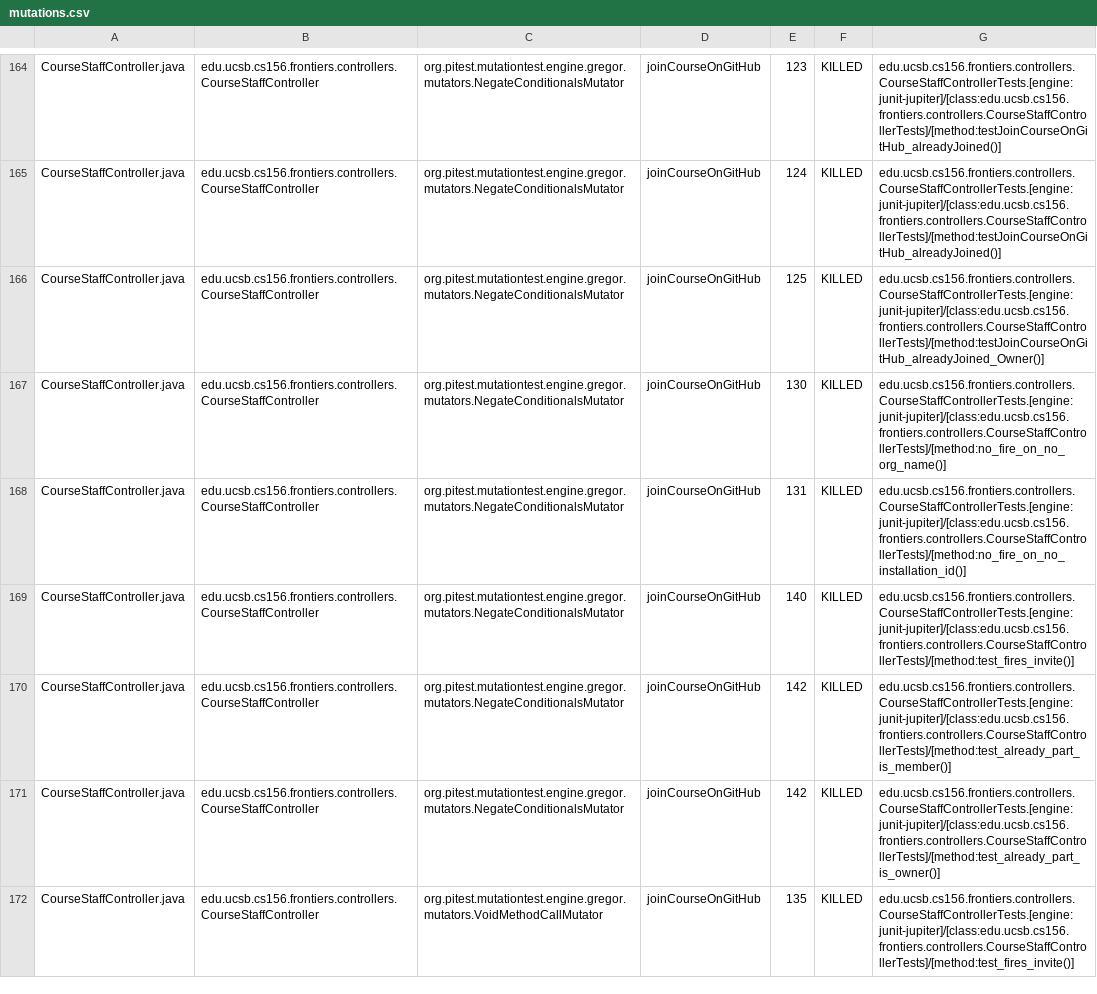
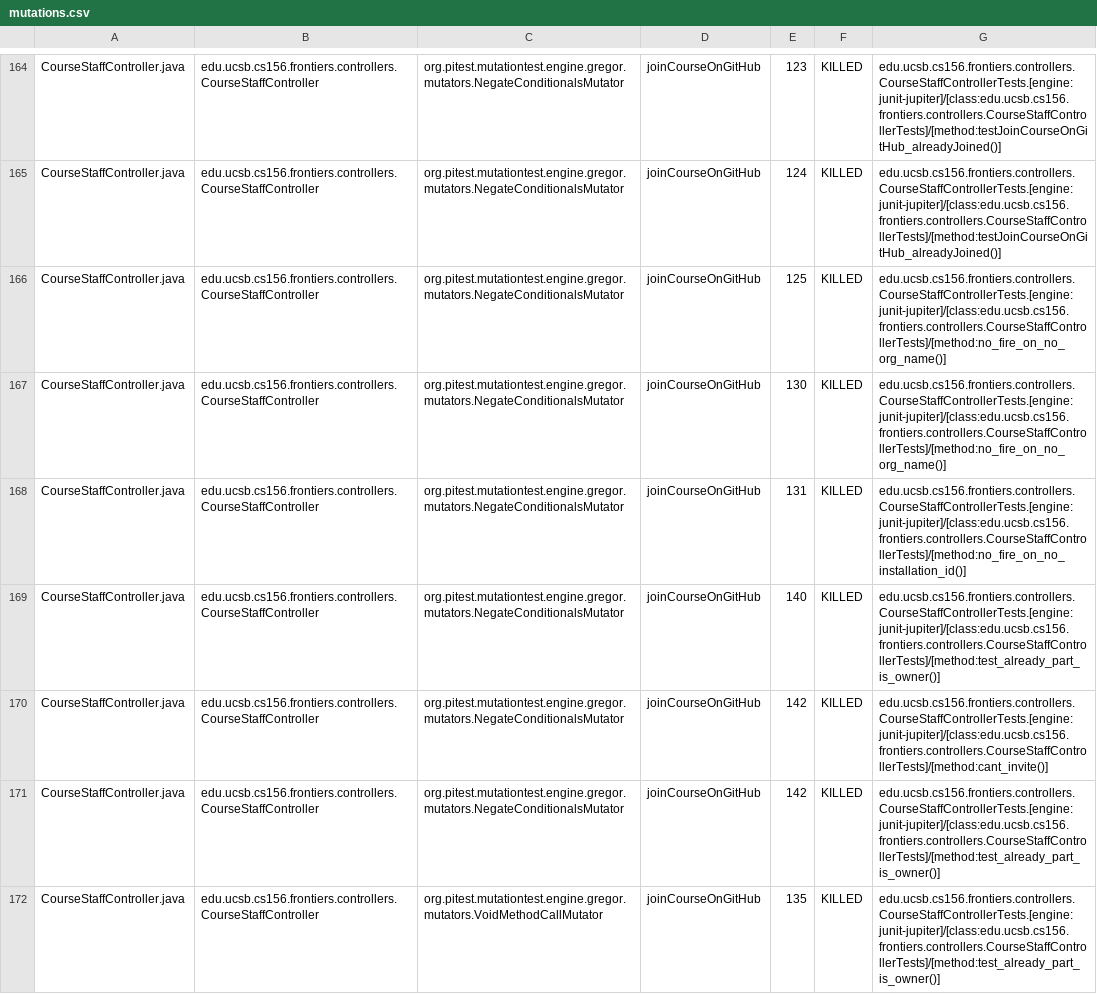
Before and after one commit to ucsb-cs156-f25/proj-frontiers-f25-12, a CSV file: prs/23/pitest/mutations.csv, drawn as a sheet; only a part is shown, gaps mark what is left out; the diff covers the shown part only.

Commit message:
Deploying to gh-pages from @ ucsb-cs156-f25/proj-frontiers-f25-12@b73f09dbc4f146c4a99ff3d20e6977d648204048 🚀

```diff
--- a/prs/23/pitest/mutations.csv
+++ b/prs/23/pitest/mutations.csv
@@ -165,8 +165,8 @@ CourseStaffController.java,edu.ucsb.cs156.frontiers.controllers.CourseStaffContr
 CourseStaffController.java,edu.ucsb.cs156.frontiers.controllers.CourseStaffController,org.pitest.mutationtest.engine.gregor.mutators.NegateConditionalsMutator,joinCourseOnGitHub,124,KILLED,edu.ucsb.cs156.frontiers.controllers.CourseStaffControllerTests.[engine:junit-jupiter]/[class:edu.ucsb.cs156.frontiers.controllers.CourseStaffControllerTests]/[method:testJoinCourseOnGitHub_alreadyJoined()]
-CourseStaffController.java,edu.ucsb.cs156.frontiers.controllers.CourseStaffController,org.pitest.mutationtest.engine.gregor.mutators.NegateConditionalsMutator,joinCourseOnGitHub,125,KILLED,edu.ucsb.cs156.frontiers.controllers.CourseStaffControllerTests.[engine:junit-jupiter]/[class:edu.ucsb.cs156.frontiers.controllers.CourseStaffControllerTests]/[method:testJoinCourseOnGitHub_alreadyJoined_Owner()]
+CourseStaffController.java,edu.ucsb.cs156.frontiers.controllers.CourseStaffController,org.pitest.mutationtest.engine.gregor.mutators.NegateConditionalsMutator,joinCourseOnGitHub,125,KILLED,edu.ucsb.cs156.frontiers.controllers.CourseStaffControllerTests.[engine:junit-jupiter]/[class:edu.ucsb.cs156.frontiers.controllers.CourseStaffControllerTests]/[method:no_fire_on_no_org_name()]
 CourseStaffController.java,edu.ucsb.cs156.frontiers.controllers.CourseStaffController,org.pitest.mutationtest.engine.gregor.mutators.NegateConditionalsMutator,joinCourseOnGitHub,130,KILLED,edu.ucsb.cs156.frontiers.controllers.CourseStaffControllerTests.[engine:junit-jupiter]/[class:edu.ucsb.cs156.frontiers.controllers.CourseStaffControllerTests]/[method:no_fire_on_no_org_name()]
 CourseStaffController.java,edu.ucsb.cs156.frontiers.controllers.CourseStaffController,org.pitest.mutationtest.engine.gregor.mutators.NegateConditionalsMutator,joinCourseOnGitHub,131,KILLED,edu.ucsb.cs156.frontiers.controllers.CourseStaffControllerTests.[engine:junit-jupiter]/[class:edu.ucsb.cs156.frontiers.controllers.CourseStaffControllerTests]/[method:no_fire_on_no_installation_id()]
-CourseStaffController.java,edu.ucsb.cs156.frontiers.controllers.CourseStaffController,org.pitest.mutationtest.engine.gregor.mutators.NegateConditionalsMutator,joinCourseOnGitHub,140,KILLED,edu.ucsb.cs156.frontiers.controllers.CourseStaffControllerTests.[engine:junit-jupiter]/[class:edu.ucsb.cs156.frontiers.controllers.CourseStaffControllerTests]/[method:test_fires_invite()]
-CourseStaffController.java,edu.ucsb.cs156.frontiers.controllers.CourseStaffController,org.pitest.mutationtest.engine.gregor.mutators.NegateConditionalsMutator,joinCourseOnGitHub,142,KILLED,edu.ucsb.cs156.frontiers.controllers.CourseStaffControllerTests.[engine:junit-jupiter]/[class:edu.ucsb.cs156.frontiers.controllers.CourseStaffControllerTests]/[method:test_already_part_is_member()]
+CourseStaffController.java,edu.ucsb.cs156.frontiers.controllers.CourseStaffController,org.pitest.mutationtest.engine.gregor.mutators.NegateConditionalsMutator,joinCourseOnGitHub,140,KILLED,edu.ucsb.cs156.frontiers.controllers.CourseStaffControllerTests.[engine:junit-jupiter]/[class:edu.ucsb.cs156.frontiers.controllers.CourseStaffControllerTests]/[method:test_already_part_is_owner()]
+CourseStaffController.java,edu.ucsb.cs156.frontiers.controllers.CourseStaffController,org.pitest.mutationtest.engine.gregor.mutators.NegateConditionalsMutator,joinCourseOnGitHub,142,KILLED,edu.ucsb.cs156.frontiers.controllers.CourseStaffControllerTests.[engine:junit-jupiter]/[class:edu.ucsb.cs156.frontiers.controllers.CourseStaffControllerTests]/[method:cant_invite()]
 CourseStaffController.java,edu.ucsb.cs156.frontiers.controllers.CourseStaffController,org.pitest.mutationtest.engine.gregor.mutators.NegateConditionalsMutator,joinCourseOnGitHub,142,KILLED,edu.ucsb.cs156.frontiers.controllers.CourseStaffControllerTests.[engine:junit-jupiter]/[class:edu.ucsb.cs156.frontiers.controllers.CourseStaffControllerTests]/[method:test_already_part_is_owner()]
-CourseStaffController.java,edu.ucsb.cs156.frontiers.controllers.CourseStaffController,org.pitest.mutationtest.engine.gregor.mutators.VoidMethodCallMutator,joinCourseOnGitHub,135,KILLED,edu.ucsb.cs156.frontiers.controllers.CourseStaffControllerTests.[engine:junit-jupiter]/[class:edu.ucsb.cs156.frontiers.controllers.CourseStaffControllerTests]/[method:test_fires_invite()]
+CourseStaffController.java,edu.ucsb.cs156.frontiers.controllers.CourseStaffController,org.pitest.mutationtest.engine.gregor.mutators.VoidMethodCallMutator,joinCourseOnGitHub,135,KILLED,edu.ucsb.cs156.frontiers.controllers.CourseStaffControllerTests.[engine:junit-jupiter]/[class:edu.ucsb.cs156.frontiers.controllers.CourseStaffControllerTests]/[method:test_already_part_is_owner()]
```
Also changed, not shown: 31 edited cells elsewhere in this file, 51 other files.
